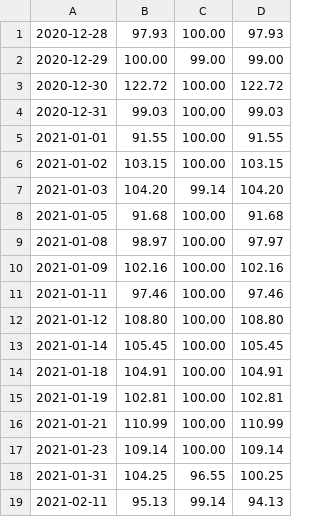
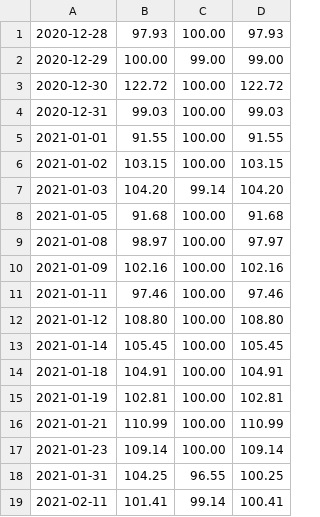
Before and after one commit to reoyamanaka/timed_typing_test, a CSV file: progress.csv, drawn as a sheet.

```diff
--- a/progress.csv
+++ b/progress.csv
@@ -18,2 +18,2 @@
 2021-01-31,104.25,96.55,100.25
-2021-02-11,95.13,99.14,94.13
+2021-02-11,101.41,99.14,100.41
```
Also changed, not shown: 1 other file.
